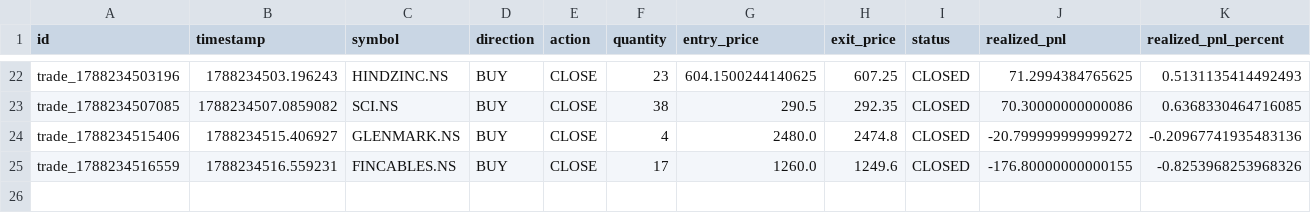
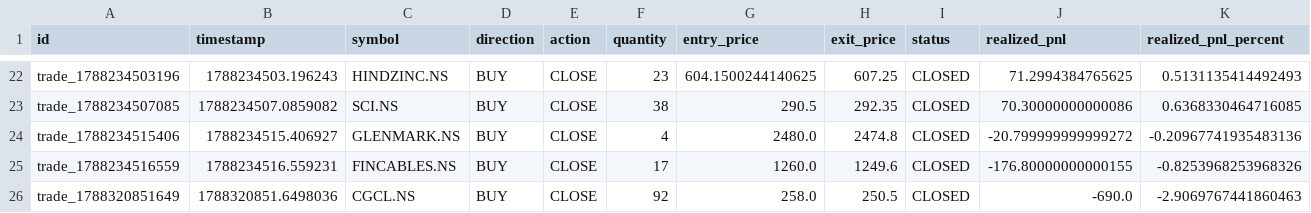
Before and after one commit to kkrsaini-engineer/Trade_testing, a CSV file: storage/trades/trades_master.csv, drawn as a sheet; only a part is shown, gaps mark what is left out; rows hold the shown columns only; the diff names each change by its address in the sheet, - before the commit and + after, or states it on an @@ line.

```diff
--- a/storage/trades/trades_master.csv
+++ b/storage/trades/trades_master.csv
+row 26: trade_1788320851649 | 1788320851.6498036 | CGCL.NS | BUY | CLOSE | 92 | 258.0 | 250.5 | CLOSED | -690.0 | -2.9069767441860463
```
Also changed, not shown: reports/paper_trading_daily_report.csv, 31 other files.
